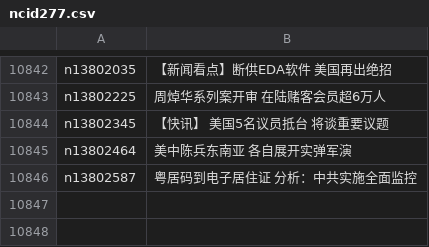
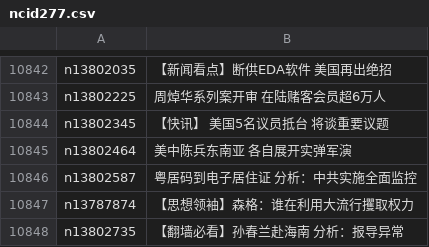
Before and after one commit to easy2view/epoch-news, a CSV file: indexes/ncid277.csv, drawn as a sheet; only a part is shown, gaps mark what is left out; the diff names each change by its address in the sheet, - before the commit and + after, or states it on an @@ line.

```diff
--- a/indexes/ncid277.csv
+++ b/indexes/ncid277.csv
+row 10847: n13787874 | 【思想领袖】森格：谁在利用大流行攫取权力
+row 10848: n13802735 | 【翻墙必看】孙春兰赴海南 分析：报导异常
```
Also changed, not shown: indexes/ncid1078159.csv, indexes/ncid280.csv, 31 other files.
